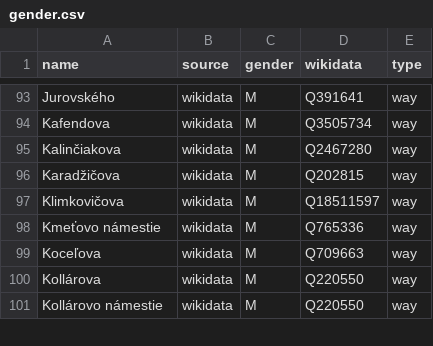
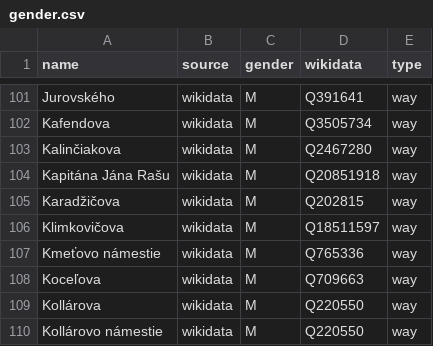
Before and after one commit to EqualStreetNames/equalstreetnames-bratislava, a CSV file: data/gender.csv, drawn as a sheet; only a part is shown, gaps mark what is left out; the diff covers the shown part only.

```diff
--- a/data/gender.csv
+++ b/data/gender.csv
@@ -95,2 +103,3 @@ Kafendova,wikidata,M,Q3505734,way
 Kalinčiakova,wikidata,M,Q2467280,way
+"Kapitána Jána Rašu",wikidata,M,Q20851918,way
 Karadžičova,wikidata,M,Q202815,way
```
Also changed, not shown: 8 added rows and 2 edited cells elsewhere in this file, data/other.csv, 2 other files.
